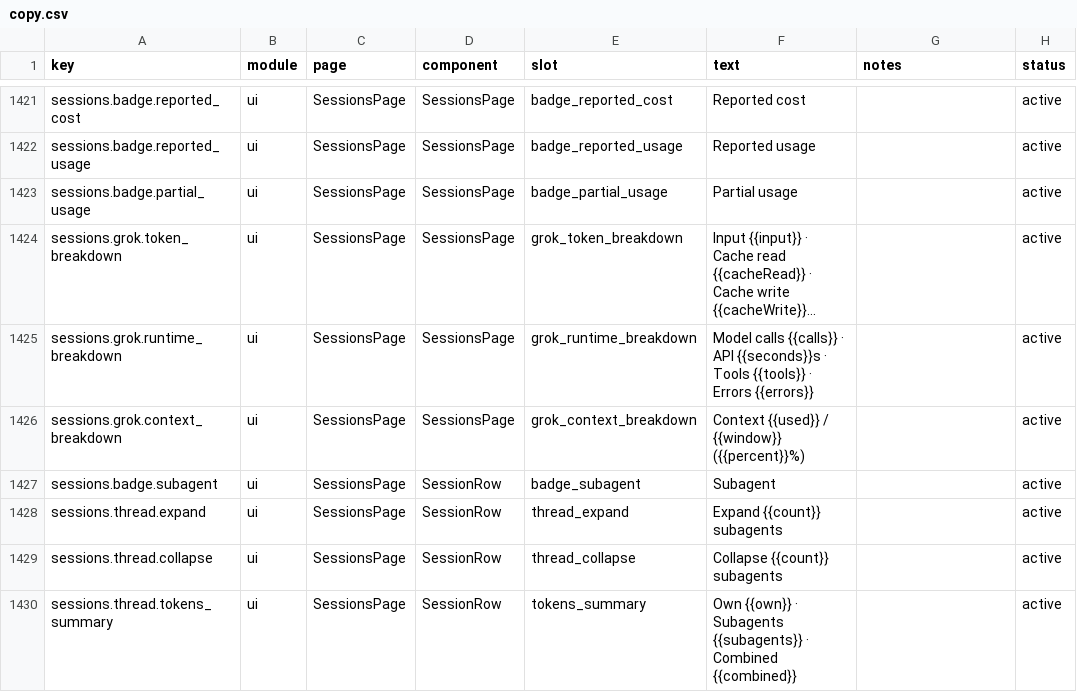
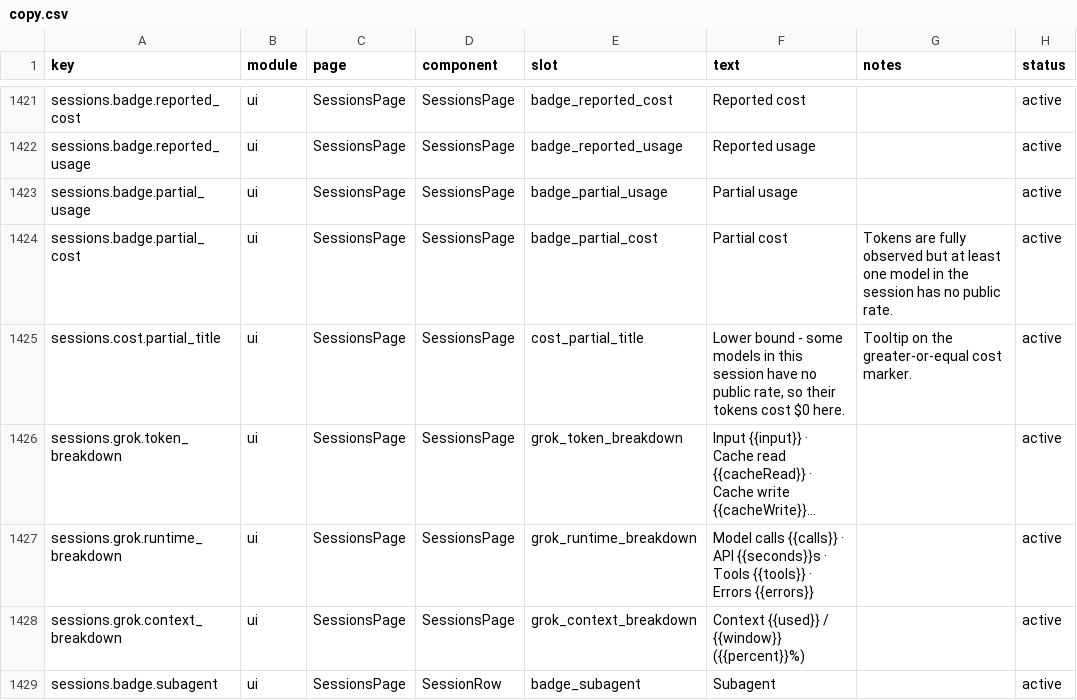
Before and after one commit to CrazyForks/TokenTracker, a CSV file: dashboard/src/content/copy.csv, drawn as a sheet; only a part is shown, gaps mark what is left out; the shorter side is filled out with more unchanged rows; long unchanged cells end in …; the diff names each change by its address in the sheet, - before the commit and + after, or states it on an @@ line.

Commit message:
fix(sessions): explain partial Codex costs and shrink the model_usage sidecar
Three follow-ups to per-turn Codex model attribution.

Label partial costs. A session whose model has no public rate (mainly
codex-auto-review, 27.5% of local sessions) rendered a bare marker in the
cost column with nothing explaining it: the badge that says so was gated
behind `isGrok && usage_precision`, which Codex rows never satisfy. Widen
that gate to any partial cost and give it its own copy key - "Partial cost"
is a distinct claim from "Partial usage", since every token is observed and
only the rate is missing - plus a tooltip on the marker itself.

Document the by_model session headcount. One session contributes a row to
every model it used, so summing by_model.sessions overstates the total (7330
vs 6816 locally) while tokens, cost and edit turns reconcile exactly. Nothing
sums that column today; a comment and a test now pin both halves before
something does.

Trim the sidecar. It is re-read on every dashboard request, and a third of it
was fields normalizeModelUsageRows() reconstructs anyway: counters that stay
at zero, a selected_models that repeats the model, the default attribution,
and a cost recomputed on read regardless. Omitting them is lossless and takes
the file from 11.9 MB to 9.4 MB on a 6816-session history.

Verified against real logs: cold rebuild and warm re-read agree to the cent
($16135.25), and model_usage round-trips field for field.

```diff
--- a/dashboard/src/content/copy.csv
+++ b/dashboard/src/content/copy.csv
+row 1424: sessions.badge.partial_cost | ui | SessionsPage | SessionsPage | badge_partial_cost | Partial cost | Tokens are fully observed but at least one model in the session has no public rate. | active
+row 1425: sessions.cost.partial_title | ui | SessionsPage | SessionsPage | cost_partial_title | Lower bound - some models in this session have no public rate, so their tokens cost $0 here. | Tooltip on the greater-or-equal cost marker. | active
```
Also changed, not shown: 9 other files.
